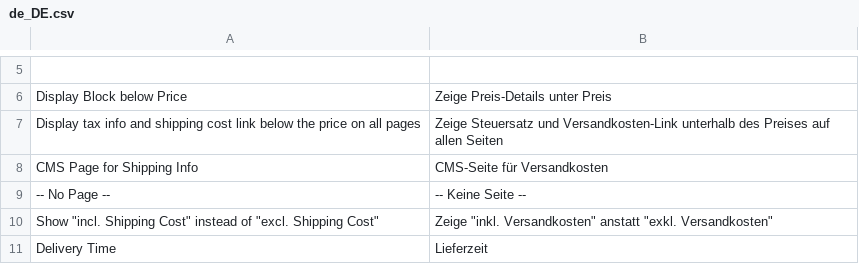
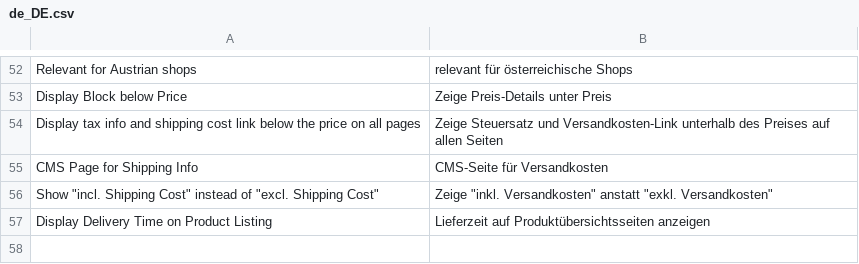
Before and after one commit to firegento/firegento-magesetup2, a CSV file: i18n/de_DE.csv, drawn as a sheet; only a part is shown, gaps mark what is left out; the diff covers the shown part only.

Commit message:
Update German translation

```diff
--- a/i18n/de_DE.csv
+++ b/i18n/de_DE.csv
@@ -5,2 +52,2 @@
-
+"Relevant for Austrian shops","relevant für österreichische Shops"
 "Display Block below Price","Zeige Preis-Details unter Preis"
@@ -8,4 +55,3 @@
 "CMS Page for Shipping Info","CMS-Seite für Versandkosten"
-"-- No Page --","-- Keine Seite --"
 "Show ""incl. Shipping Cost"" instead of ""excl. Shipping Cost""","Zeige ""inkl. Versandkosten"" anstatt ""exkl. Versandkosten"""
-"Delivery Time","Lieferzeit"
+"Display Delivery Time on Product Listing","Lieferzeit auf Produktübersichtsseiten anzeigen"
```
Also changed, not shown: 46 added rows and 3 moved rows elsewhere in this file.
